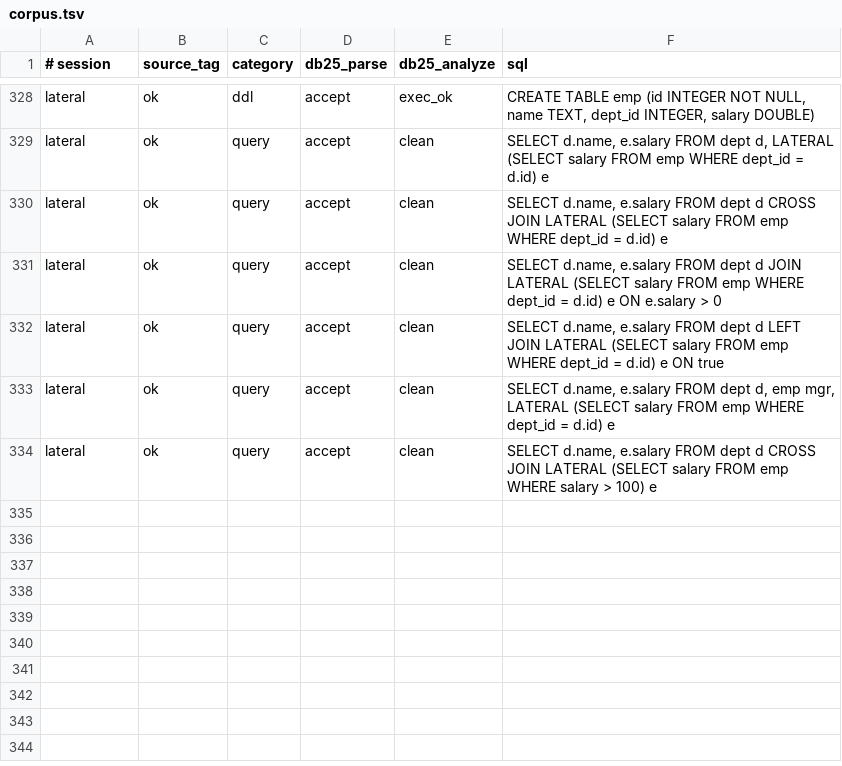
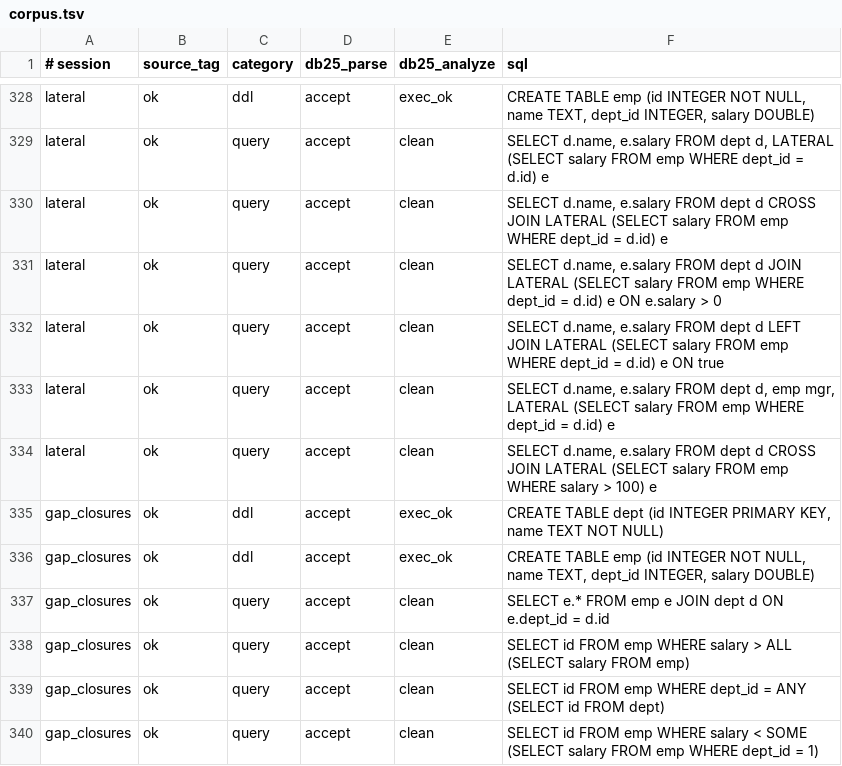
Before and after one commit to space-rf-org/DB25, a TSV file: corpus/corpus.tsv, drawn as a sheet; only a part is shown, gaps mark what is left out.

Commit message:
Close the open frontend gaps: CTAS (G3) end to end; record G2/G4 closed (#88)
The gap register was partly stale: G2 (quantified ALL/ANY/SOME) and G4
(qualified star over a join) were already implemented but still listed DEFERRED.
G3 (CTAS lowering) is now closed for the CTAS half.

CTAS (G3): float the logical-plan submodule to main (b125d94), which lands a
CreateTableAs logical op over the bound + optimized defining query (analyzer
resolves the query; binder wraps it). Teach the umbrella's staged s-expr
writer/reader about CreateTableAs (`:table <name>`), so a CTAS plan round-trips
and injects losslessly. New fixture 36_create_table_as pins all five stage
artifacts (binds, round-trips, injects, mutation-caught). 31_ddl_constraints's
golden updates to the sharper plain-CREATE-TABLE bind error (a catalog op, not a
query plan).

G4: new fixture 35_qualified_star_join pins `SELECT o.* FROM users u JOIN orders
o` expanding to exactly o's columns.

Corpus: a DB25-authored `gap_closures` session exercises G4 (qualified star) and
G2 (ALL/ANY/SOME) end to end (registered in generate.py; SOURCES.md /
COVERAGE.md updated). generate.py also gains an importable extractor via the
`main()`/`__main__` split used earlier for the lateral session. (CTAS is
omitted from the corpus session: the corpus's DDL path applies statements via
execute_ddl, which does not yet register a CTAS-derived table - a catalog-side
follow-up distinct from the binder lowering; the staged fixture is the
authoritative CTAS coverage.)

Gap register: G2 and G4 recorded CLOSED; G3 CTAS closed with the plain-DDL half
rescoped as a catalog operation and the execute_ddl CTAS-registration named as
the small remaining follow-up.

Full umbrella suite green (13/13): reference-evaluator harness + falsifiability
gate, staged s-expr harness (runner / gate / roundtrip / inject over 70 plan
goldens), corpus replay (339 statements, 0 mismatches) and the corpus_report
renderers.

```diff
--- a/corpus/corpus.tsv
+++ b/corpus/corpus.tsv
@@ -334 +334,7 @@ lateral	ok	query	accept	clean	SELECT d.name, e.salary FROM dept d, emp mgr, LATE
 lateral	ok	query	accept	clean	SELECT d.name, e.salary FROM dept d CROSS JOIN LATERAL (SELECT salary FROM emp WHERE salary > 100) e
+gap_closures	ok	ddl	accept	exec_ok	CREATE TABLE dept (id INTEGER PRIMARY KEY, name TEXT NOT NULL)
+gap_closures	ok	ddl	accept	exec_ok	CREATE TABLE emp (id INTEGER NOT NULL, name TEXT, dept_id INTEGER, salary DOUBLE)
+gap_closures	ok	query	accept	clean	SELECT e.* FROM emp e JOIN dept d ON e.dept_id = d.id
+gap_closures	ok	query	accept	clean	SELECT id FROM emp WHERE salary > ALL (SELECT salary FROM emp)
+gap_closures	ok	query	accept	clean	SELECT id FROM emp WHERE dept_id = ANY (SELECT id FROM dept)
+gap_closures	ok	query	accept	clean	SELECT id FROM emp WHERE salary < SOME (SELECT salary FROM emp WHERE dept_id = 1)
```
Also changed, not shown: 10 other files.
